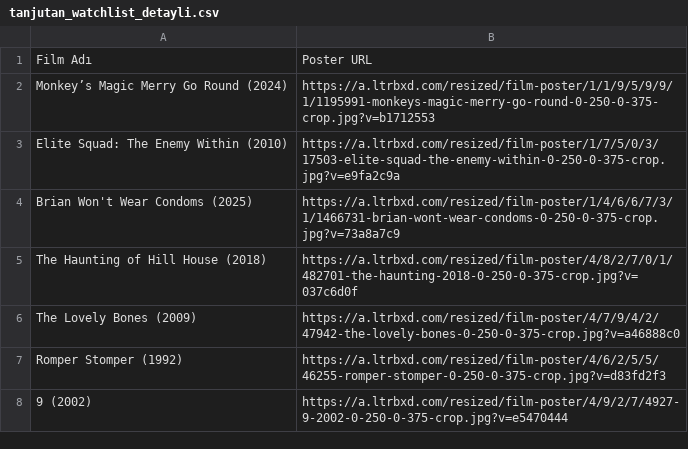
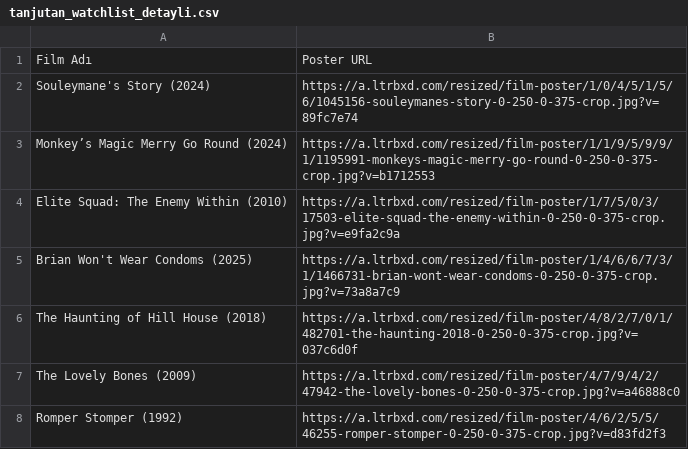
Before and after one commit to melikeaytac/Letterboxd, a CSV file: tanjutan_watchlist_detayli.csv, drawn as a sheet; only a part is shown; the shorter side is filled out with more unchanged rows.

```diff
--- a/tanjutan_watchlist_detayli.csv
+++ b/tanjutan_watchlist_detayli.csv
@@ -1,2 +1,3 @@
 Film Adı,Poster URL
+Souleymane's Story (2024),https://a.ltrbxd.com/resized/film-poster/1/0/4/5/1/5/6/1045156-souleymanes-story-0-250-0-375-crop.jpg?v=89fc7e74
 Monkey’s Magic Merry Go Round (2024),https://a.ltrbxd.com/resized/film-poster/1/1/9/5/9/9/1/1195991-monkeys-magic-merry-go-round-0-250-0-375-crop.jpg?v=b1712553
```
Also changed, not shown: 1 other file.
